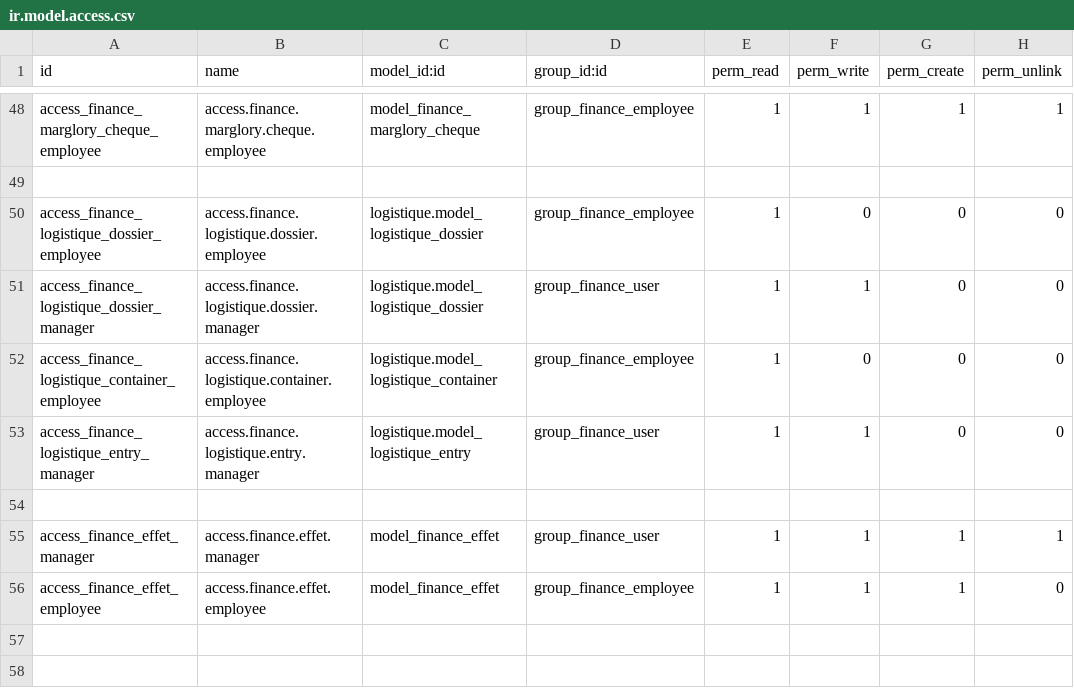
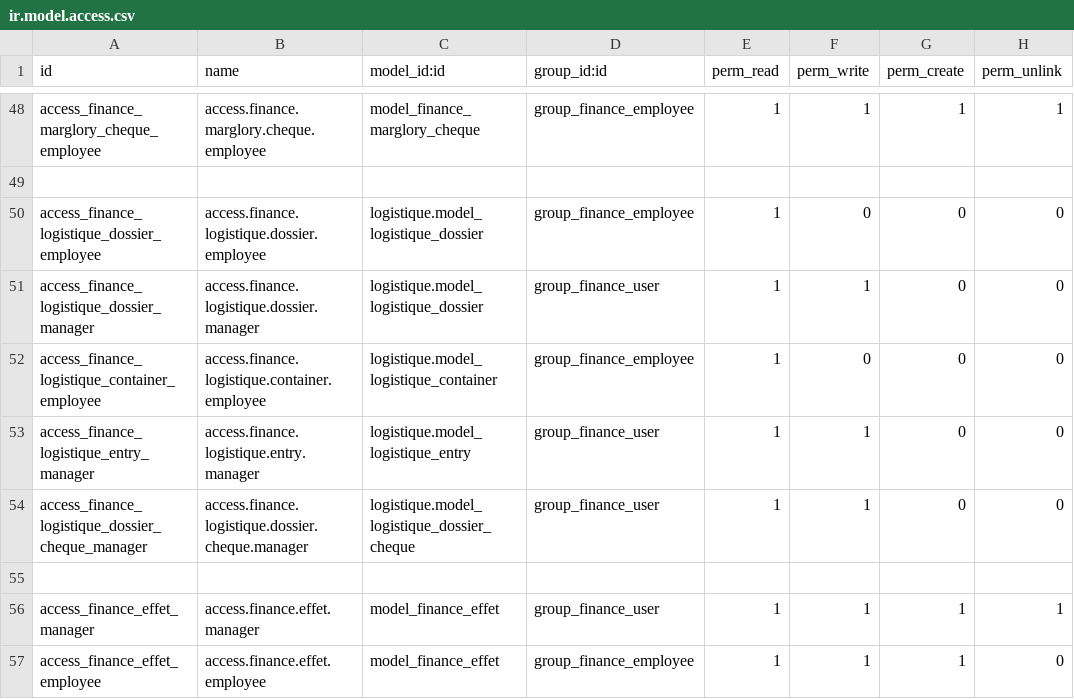
Before and after one commit to ayoubakhrif/Soufiane-Food, a CSV file: custom-addons/finance/security/ir.model.access.csv, drawn as a sheet; only a part is shown, gaps mark what is left out.

Commit message:
Mise à jour du code kal3iya

```diff
--- a/custom-addons/finance/security/ir.model.access.csv
+++ b/custom-addons/finance/security/ir.model.access.csv
@@ -53,2 +53,3 @@ access_finance_logistique_container_employee,access.finance.logistique.container
 access_finance_logistique_entry_manager,access.finance.logistique.entry.manager,logistique.model_logistique_entry,group_finance_user,1,1,0,0
+access_finance_logistique_dossier_cheque_manager,access.finance.logistique.dossier.cheque.manager,logistique.model_logistique_dossier_cheque,group_finance_user,1,1,0,0
 
```
